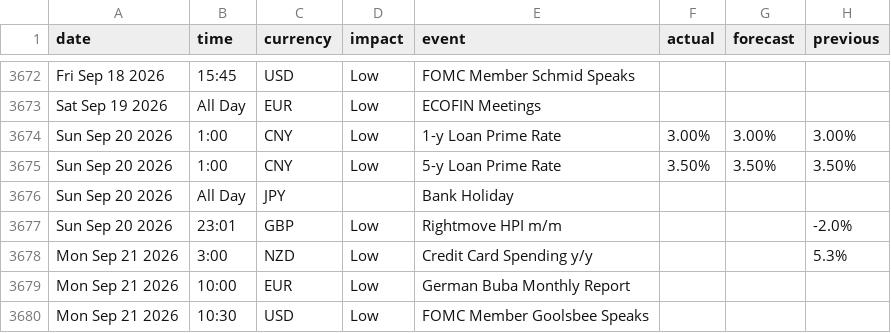
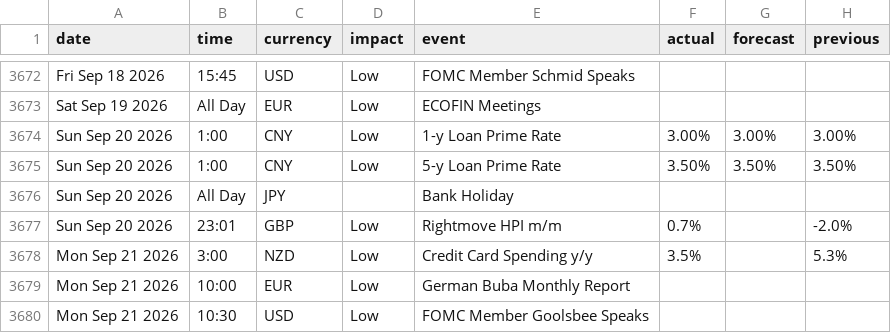
Before and after one commit to janickfarrell/forfac, a CSV file: forexfactory_calendar.csv, drawn as a sheet; only a part is shown, gaps mark what is left out.

```diff
--- a/forexfactory_calendar.csv
+++ b/forexfactory_calendar.csv
@@ -3676,4 +3676,4 @@ Sun Sep 20 2026,1:00,CNY,Low,5-y Loan Prime Rate,3.50%,3.50%,3.50%
 Sun Sep 20 2026,All Day,JPY,,Bank Holiday,,,
-Sun Sep 20 2026,23:01,GBP,Low,Rightmove HPI m/m,,,-2.0%
-Mon Sep 21 2026,3:00,NZD,Low,Credit Card Spending y/y,,,5.3%
+Sun Sep 20 2026,23:01,GBP,Low,Rightmove HPI m/m,0.7%,,-2.0%
+Mon Sep 21 2026,3:00,NZD,Low,Credit Card Spending y/y,3.5%,,5.3%
 Mon Sep 21 2026,10:00,EUR,Low,German Buba Monthly Report,,,
```
